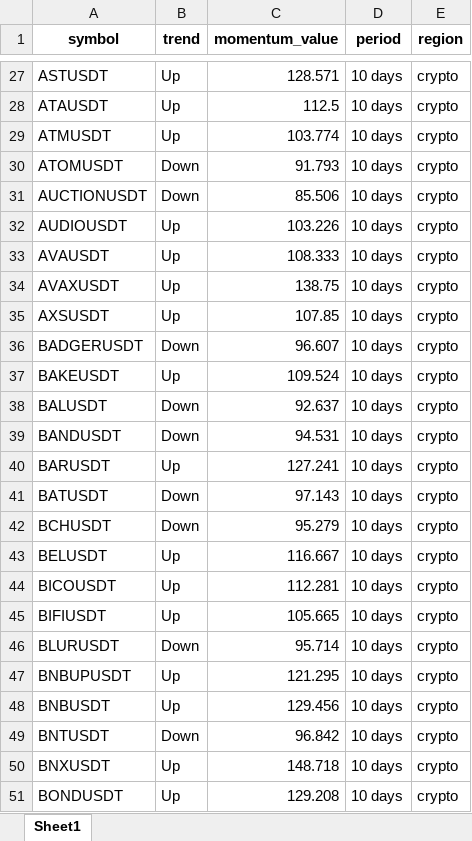
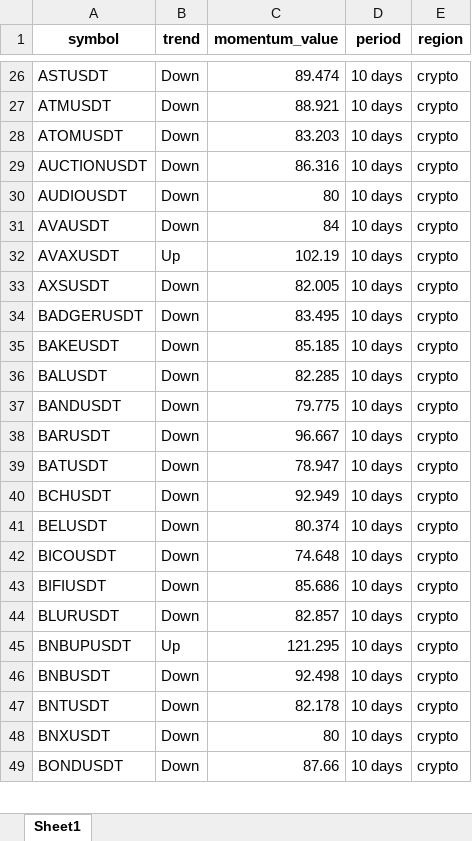
Before and after one commit to tiagolvsantos/trading_tools, an Excel workbook: generated_reports/crypto_momentum.xlsx, sheet Sheet1, drawn as a sheet; only a part is shown, gaps mark what is left out; values as stored, in another font and other column widths than the file's, no borders; removed rows and columns are numbered as before the commit, all else as after; the diff covers the shown part only; the diff names each change by its address in the sheet, - before the commit and + after, or states it on an @@ line.

```diff
--- a/generated_reports/crypto_momentum.xlsx (sheet Sheet1)
+++ b/generated_reports/crypto_momentum.xlsx (sheet Sheet1)
-B26 (trend): Up
+B26 (trend): Down
-C26 (momentum_value): 128.571
+C26 (momentum_value): 89.474
-row 28: ATAUSDT | Up | 112.5 | 10 days | crypto
-B27 (trend): Up
+B27 (trend): Down
-C27 (momentum_value): 103.774
+C27 (momentum_value): 88.921
-C28 (momentum_value): 91.793
+C28 (momentum_value): 83.203
-C29 (momentum_value): 85.506
+C29 (momentum_value): 86.316
-B30:B31 (trend): Up
+B30:B31 (trend): Down
-C30 (momentum_value): 103.226
+C30 (momentum_value): 80
-C31 (momentum_value): 108.333
+C31 (momentum_value): 84
-C32 (momentum_value): 138.75
+C32 (momentum_value): 102.19
-B33 (trend): Up
+B33 (trend): Down
-C33 (momentum_value): 107.85
+C33 (momentum_value): 82.005
-C34 (momentum_value): 96.607
+C34 (momentum_value): 83.495
-B35 (trend): Up
+B35 (trend): Down
-C35 (momentum_value): 109.524
+C35 (momentum_value): 85.185
-C36 (momentum_value): 92.637
+C36 (momentum_value): 82.285
-C37 (momentum_value): 94.531
+C37 (momentum_value): 79.775
-B38 (trend): Up
+B38 (trend): Down
-C38 (momentum_value): 127.241
+C38 (momentum_value): 96.667
-C39 (momentum_value): 97.143
+C39 (momentum_value): 78.947
-C40 (momentum_value): 95.279
+C40 (momentum_value): 92.949
-B41:B43 (trend): Up
+B41:B43 (trend): Down
-C41 (momentum_value): 116.667
+C41 (momentum_value): 80.374
-C42 (momentum_value): 112.281
+C42 (momentum_value): 74.648
-C43 (momentum_value): 105.665
+C43 (momentum_value): 85.686
-C44 (momentum_value): 95.714
+C44 (momentum_value): 82.857
-B46 (trend): Up
+B46 (trend): Down
-C46 (momentum_value): 129.456
+C46 (momentum_value): 92.498
-C47 (momentum_value): 96.842
+C47 (momentum_value): 82.178
-B48:B49 (trend): Up
+B48:B49 (trend): Down
-C48 (momentum_value): 148.718
+C48 (momentum_value): 80
-C49 (momentum_value): 129.208
+C49 (momentum_value): 87.66
```
Also changed, not shown: 17 removed rows and 340 edited cells elsewhere in this sheet, generated_reports/tradfi_momentum.xlsx, 1 other file.
